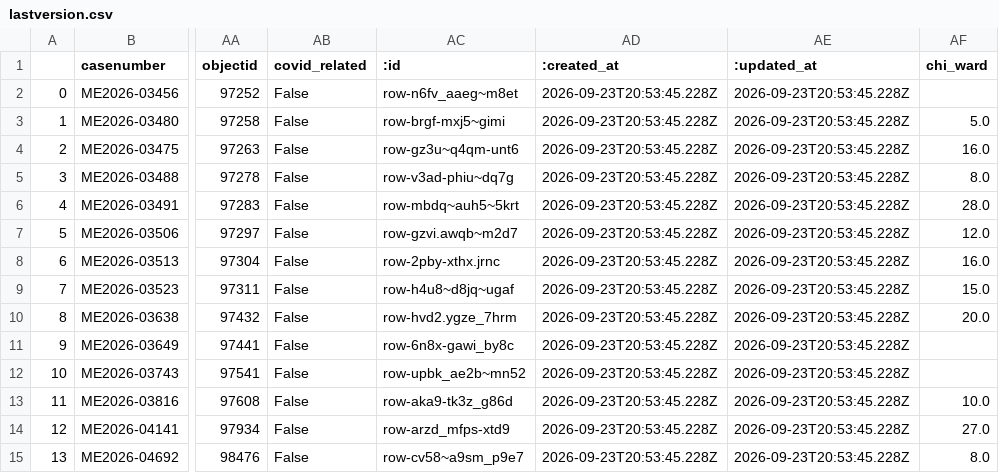
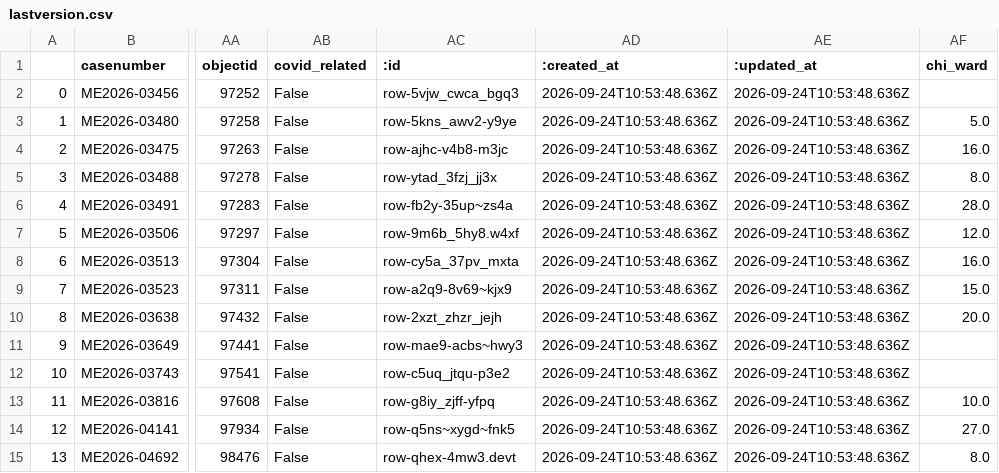
Before and after one commit to cam-rodriguez/cpm_heatbot, a CSV file: data/archive/lastversion.csv, drawn as a sheet; only a part is shown, gaps mark what is left out; the diff names each change by its address in the sheet, - before the commit and + after, or states it on an @@ line.

```diff
--- a/data/archive/lastversion.csv
+++ b/data/archive/lastversion.csv
-AC2 (:id): row-n6fv_aaeg~m8et
+AC2 (:id): row-5vjw_cwca_bgq3
-AD2:AD15 (:created_at): 2026-09-23T20:53:45.228Z
+AD2:AD15 (:created_at): 2026-09-24T10:53:48.636Z
-AE2:AE15 (:updated_at): 2026-09-23T20:53:45.228Z
+AE2:AE15 (:updated_at): 2026-09-24T10:53:48.636Z
-AC3 (:id): row-brgf-mxj5~gimi
+AC3 (:id): row-5kns_awv2-y9ye
-AC4 (:id): row-gz3u~q4qm-unt6
+AC4 (:id): row-ajhc-v4b8-m3jc
-AC5 (:id): row-v3ad-phiu~dq7g
+AC5 (:id): row-ytad_3fzj_jj3x
-AC6 (:id): row-mbdq~auh5~5krt
+AC6 (:id): row-fb2y-35up~zs4a
-AC7 (:id): row-gzvi.awqb~m2d7
+AC7 (:id): row-9m6b_5hy8.w4xf
-AC8 (:id): row-2pby-xthx.jrnc
+AC8 (:id): row-cy5a_37pv_mxta
-AC9 (:id): row-h4u8~d8jq~ugaf
+AC9 (:id): row-a2q9-8v69~kjx9
-AC10 (:id): row-hvd2.ygze_7hrm
+AC10 (:id): row-2xzt_zhzr_jejh
-AC11 (:id): row-6n8x-gawi_by8c
+AC11 (:id): row-mae9-acbs~hwy3
-AC12 (:id): row-upbk_ae2b~mn52
+AC12 (:id): row-c5uq_jtqu-p3e2
-AC13 (:id): row-aka9-tk3z_g86d
+AC13 (:id): row-g8iy_zjff-yfpq
-AC14 (:id): row-arzd_mfps-xtd9
+AC14 (:id): row-q5ns~xygd~fnk5
-AC15 (:id): row-cv58~a9sm_p9e7
+AC15 (:id): row-qhex-4mw3.devt
```
Also changed, not shown: data/all_heatdeaths.csv.
